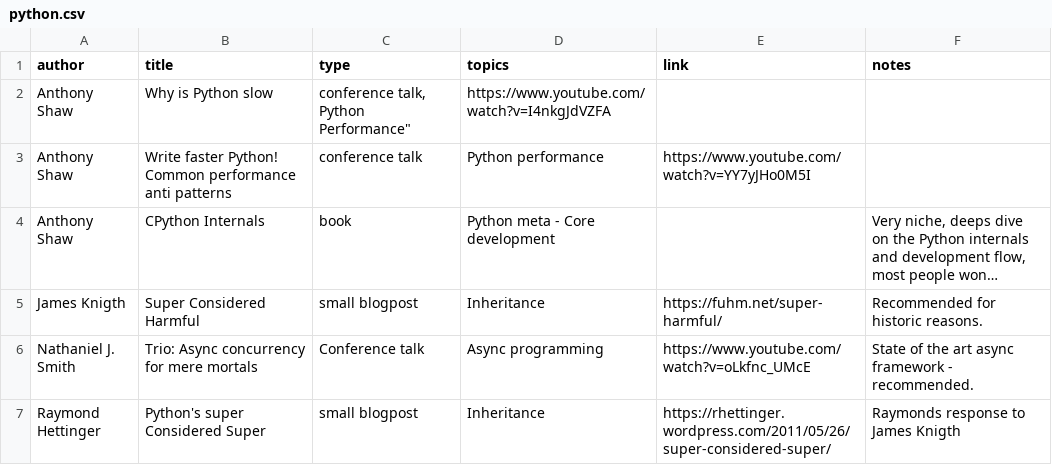
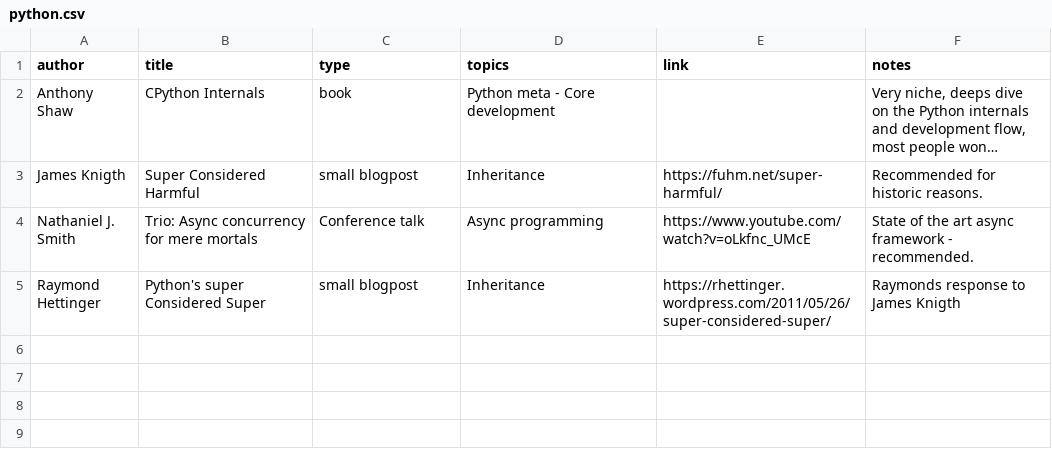
Before and after one commit to surister/software-engineering-recommended-material, a CSV file: python.csv, drawn as a sheet; long unchanged cells end in …; the diff names each change by its address in the sheet, - before the commit and + after, or states it on an @@ line.

Commit message:
Update python.csv

```diff
--- a/python.csv
+++ b/python.csv
-row 2: Anthony Shaw | Why is Python slow | conference talk, Python Performance" | https://www.youtube.com/watch?v=I4nkgJdVZFA
-row 3: Anthony Shaw | Write faster Python! Common performance anti patterns | conference talk | Python performance | https://www.youtube.com/watch?v=YY7yJHo0M5I
```
